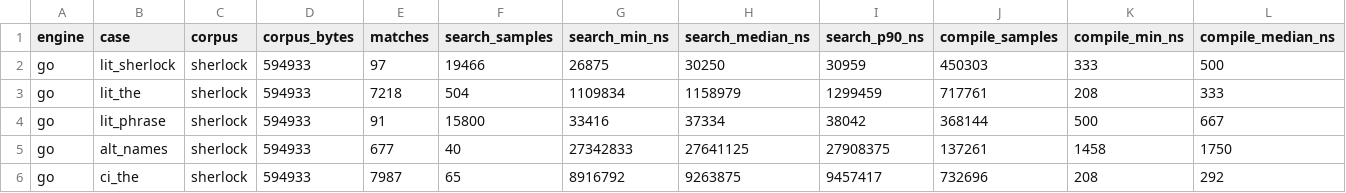
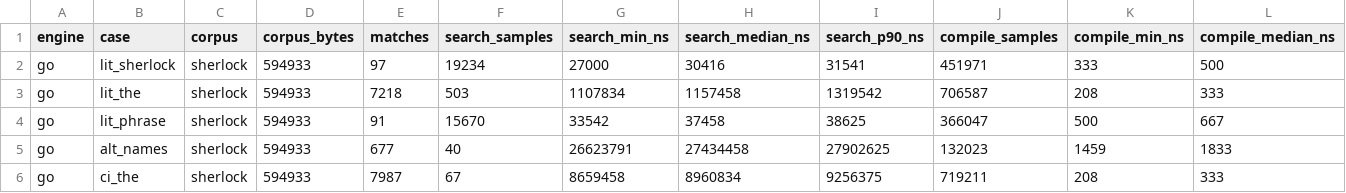
Before and after one commit to shaik-abdul-thouhid/regex-bench, a TSV file: results/go.tsv, drawn as a sheet; only a part is shown; the diff covers the shown part only.

```diff
--- a/results/go.tsv
+++ b/results/go.tsv
@@ -1,6 +1,6 @@
 engine	case	corpus	corpus_bytes	matches	search_samples	search_min_ns	search_median_ns	search_p90_ns	compile_samples	compile_min_ns	compile_median_ns
-go	lit_sherlock	sherlock	594933	97	19466	26875	30250	30959	450303	333	500
-go	lit_the	sherlock	594933	7218	504	1109834	1158979	1299459	717761	208	333
-go	lit_phrase	sherlock	594933	91	15800	33416	37334	38042	368144	500	667
-go	alt_names	sherlock	594933	677	40	27342833	27641125	27908375	137261	1458	1750
-go	ci_the	sherlock	594933	7987	65	8916792	9263875	9457417	732696	208	292
+go	lit_sherlock	sherlock	594933	97	19234	27000	30416	31541	451971	333	500
+go	lit_the	sherlock	594933	7218	503	1107834	1157458	1319542	706587	208	333
+go	lit_phrase	sherlock	594933	91	15670	33542	37458	38625	366047	500	667
+go	alt_names	sherlock	594933	677	40	26623791	27434458	27902625	132023	1459	1833
+go	ci_the	sherlock	594933	7987	67	8659458	8960834	9256375	719211	208	333
```
Also changed, not shown: 144 edited cells elsewhere in this file, results/rust.tsv, results/zig.tsv, 3 other files.
